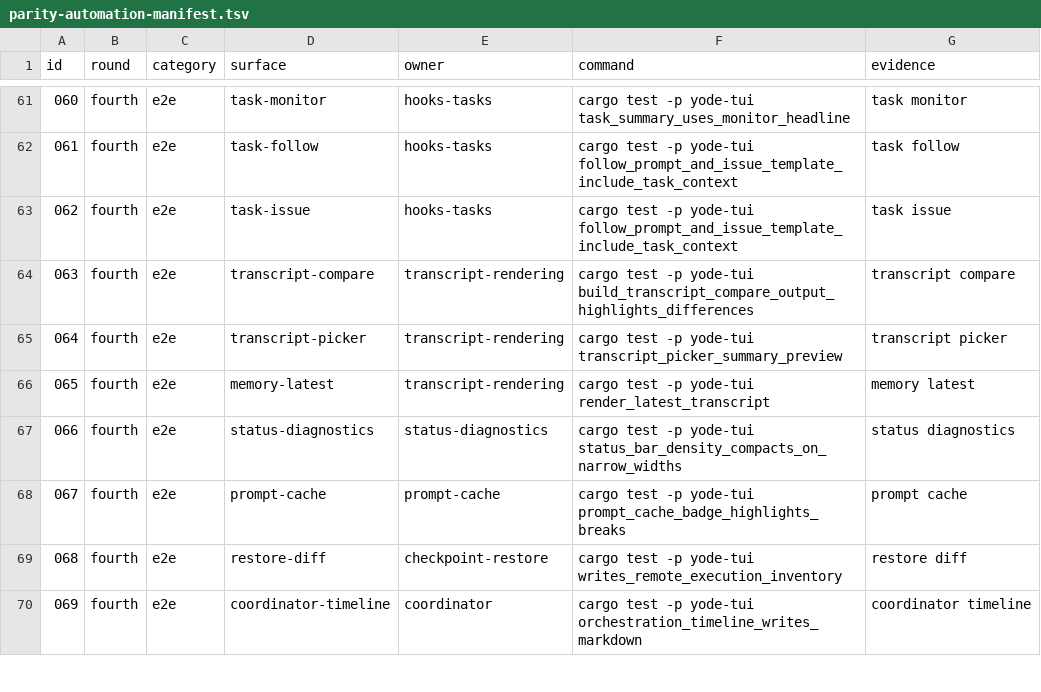
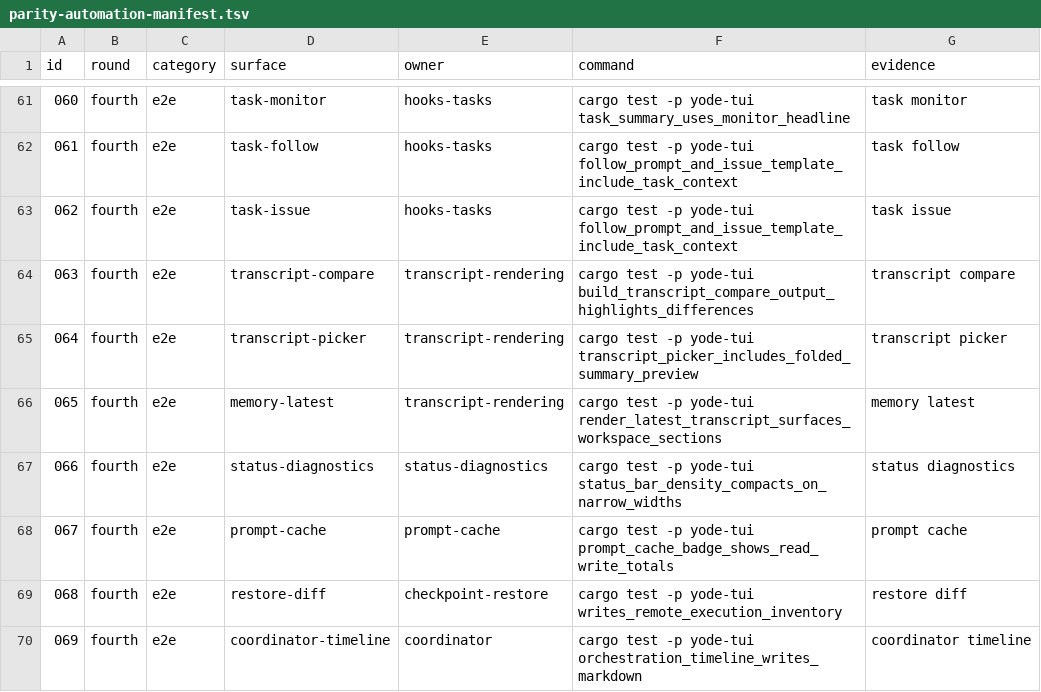
Before and after one commit to anYuJia/yode, a TSV file: docs/optimization/parity-automation-manifest.tsv, drawn as a sheet; only a part is shown, gaps mark what is left out.

Commit message:
test: audit parity manifest commands

```diff
--- a/docs/optimization/parity-automation-manifest.tsv
+++ b/docs/optimization/parity-automation-manifest.tsv
@@ -64,6 +64,6 @@ id	round	category	surface	owner	command	evidence
 063	fourth	e2e	transcript-compare	transcript-rendering	cargo test -p yode-tui build_transcript_compare_output_highlights_differences	transcript compare
-064	fourth	e2e	transcript-picker	transcript-rendering	cargo test -p yode-tui transcript_picker_summary_preview	transcript picker
-065	fourth	e2e	memory-latest	transcript-rendering	cargo test -p yode-tui render_latest_transcript	memory latest
+064	fourth	e2e	transcript-picker	transcript-rendering	cargo test -p yode-tui transcript_picker_includes_folded_summary_preview	transcript picker
+065	fourth	e2e	memory-latest	transcript-rendering	cargo test -p yode-tui render_latest_transcript_surfaces_workspace_sections	memory latest
 066	fourth	e2e	status-diagnostics	status-diagnostics	cargo test -p yode-tui status_bar_density_compacts_on_narrow_widths	status diagnostics
-067	fourth	e2e	prompt-cache	prompt-cache	cargo test -p yode-tui prompt_cache_badge_highlights_breaks	prompt cache
+067	fourth	e2e	prompt-cache	prompt-cache	cargo test -p yode-tui prompt_cache_badge_shows_read_write_totals	prompt cache
 068	fourth	e2e	restore-diff	checkpoint-restore	cargo test -p yode-tui writes_remote_execution_inventory	restore diff
```
Also changed, not shown: 9 other files.
